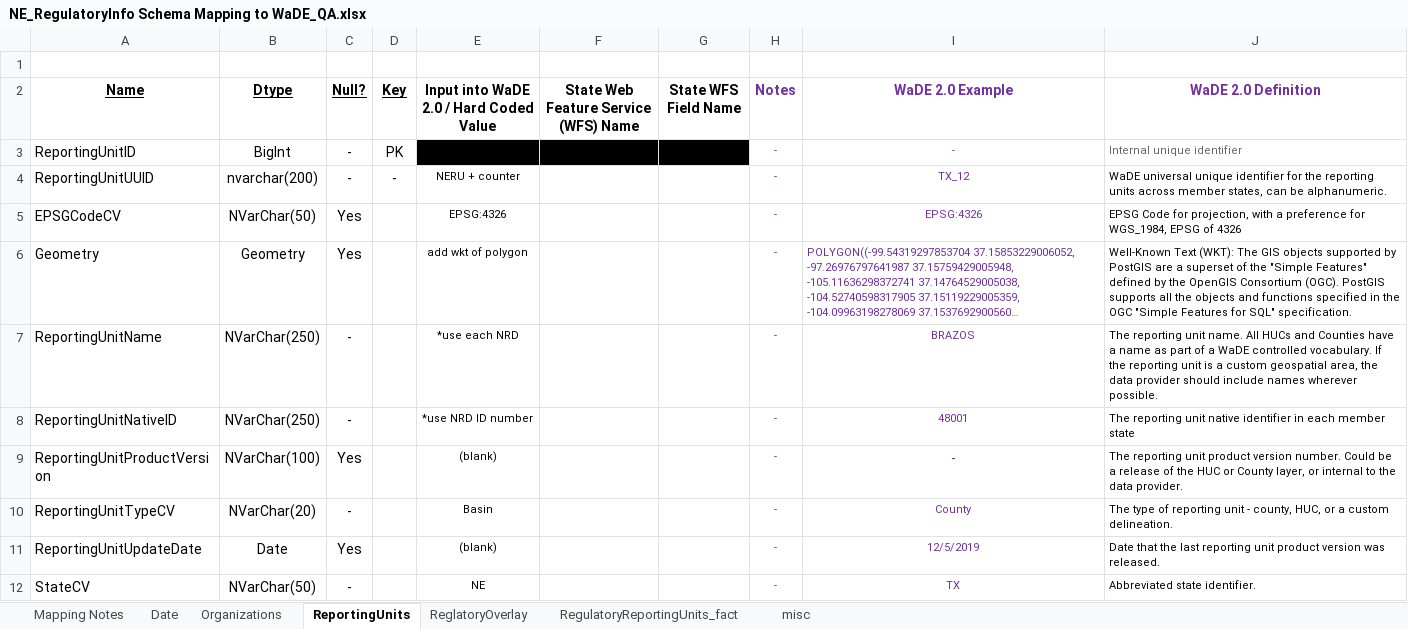
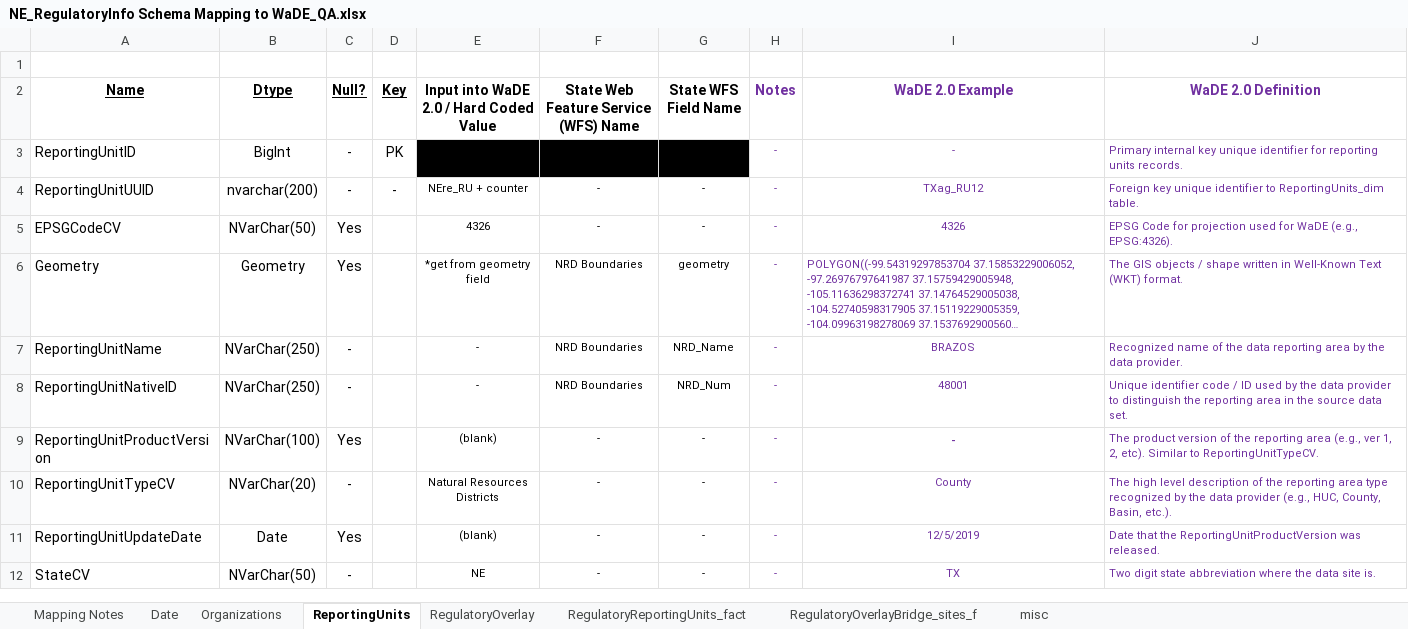
Before and after one commit to WSWCWaterDataExchange/MappingStatesDataToWaDE2.0, an Excel workbook: Nebraska/Regulatory/NE_RegulatoryInfo Schema Mapping to WaDE_QA.xlsx, sheet ReportingUnits, drawn as a sheet; long unchanged cells end in …; values as stored, in another font and other column widths than the file's, no borders; the diff names each change by its address in the sheet, - before the commit and + after, or states it on an @@ line.

Commit message:
NE reg data.
NE reg data.

```diff
--- a/Nebraska/Regulatory/NE_RegulatoryInfo Schema Mapping to WaDE_QA.xlsx (sheet ReportingUnits)
+++ b/Nebraska/Regulatory/NE_RegulatoryInfo Schema Mapping to WaDE_QA.xlsx (sheet ReportingUnits)
-sheet tab: ReglatoryOverlay
+sheet tab: RegulatoryOverlay
+sheet tab: RegulatoryOverlayBridge_sites_f
-J3 (WaDE 2.0 Definition): Internal unique identifier
+J3 (WaDE 2.0 Definition): Primary internal key unique identifier for reporting units records.
-J3 text colour: #666666
+J3 text colour: #7030A0
-E4: NERU + counter
+E4: NEre_RU + counter
-F4:F5: (empty)
+F4:F5: -
-G4:G5 (State WFS Field Name): (empty)
+G4:G5 (State WFS Field Name): -
-I4 (WaDE 2.0 Example): TX_12
+I4 (WaDE 2.0 Example): TXag_RU12
-J4 (WaDE 2.0 Definition): WaDE universal unique identifier for the reporting units across member states, can be alphanumeric.
+J4 (WaDE 2.0 Definition): Foreign key unique identifier to ReportingUnits_dim table.
-J4:J12 text colour: black
+J4:J12 text colour: #7030A0
-E5: EPSG:4326
+E5: 4326
-I5 (WaDE 2.0 Example): EPSG:4326
+I5 (WaDE 2.0 Example): 4326
-J5 (WaDE 2.0 Definition): …Code for projection, with a preference for WGS_1984, EPSG of 4326
+J5 (WaDE 2.0 Definition): …Code for projection used for WaDE (e.g., EPSG:4326).
-E6: add wkt of polygon
+E6: *get from geometry field
-F6:F8: (empty)
+F6:F8: NRD Boundaries
-G6 (State WFS Field Name): (empty)
+G6 (State WFS Field Name): geometry
-J6 (WaDE 2.0 Definition): Well-Known Text (WKT): The GIS objects supported by PostGIS are a superset of the "Simple Features" defined by the OpenGIS Consortium (OGC). PostGIS supports all the objects and functions specified in the OGC "Simple Features for SQL" specification.
+J6 (WaDE 2.0 Definition): The GIS objects / shape written in Well-Known Text (WKT) format.
-E7: *use each NRD
+E7: -
-G7 (State WFS Field Name): (empty)
+G7 (State WFS Field Name): NRD_Name
-J7 (WaDE 2.0 Definition): The reporting unit name. All HUCs and Counties have a name as part of a WaDE controlled vocabulary. If the reporting unit is a custom geospatial area, the data provider should include names wherever possible.
+J7 (WaDE 2.0 Definition): Recognized name of the data reporting area by the data provider.
-E8: *use NRD ID number
+E8: -
-G8 (State WFS Field Name): (empty)
+G8 (State WFS Field Name): NRD_Num
-J8 (WaDE 2.0 Definition): The reporting unit native identifier in each member state
+J8 (WaDE 2.0 Definition): Unique identifier code / ID used by the data provider to distinguish the reporting area in the source data set.
-F9:F12: (empty)
+F9:F12: -
-G9:G12 (State WFS Field Name): (empty)
+G9:G12 (State WFS Field Name): -
-J9 (WaDE 2.0 Definition): The reporting unit product version number. Could be a release of the HUC or County layer, or internal to the data provider.
+J9 (WaDE 2.0 Definition): The product version of the reporting area (e.g., ver 1, 2, etc). Similar to ReportingUnitTypeCV.
-E10: Basin
+E10: Natural Resources Districts
-J10 (WaDE 2.0 Definition): The type of reporting unit - county, HUC, or a custom delineation.
+J10 (WaDE 2.0 Definition): The high level description of the reporting area type recognized by the data provider (e.g., HUC, County, Basin, etc.).
-J11 (WaDE 2.0 Definition): …that the last reporting unit product version was released.
+J11 (WaDE 2.0 Definition): …that the ReportingUnitProductVersion was released.
-J12 (WaDE 2.0 Definition): Abbreviated state identifier.
+J12 (WaDE 2.0 Definition): Two digit state abbreviation where the data site is.
```
Also changed, not shown: sheet RegulatoryOverlay, sheet Organizations, sheet RegulatoryReportingUnits_fact, sheet Mapping Notes, sheet Date, 41 other files.
